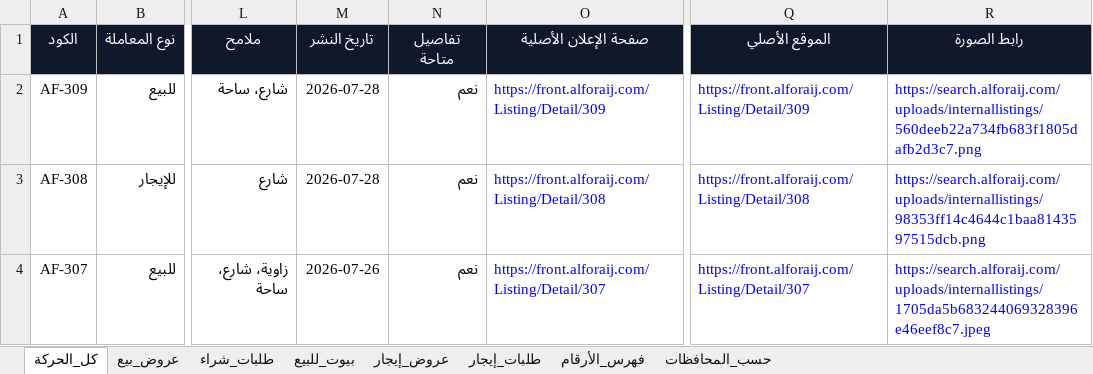
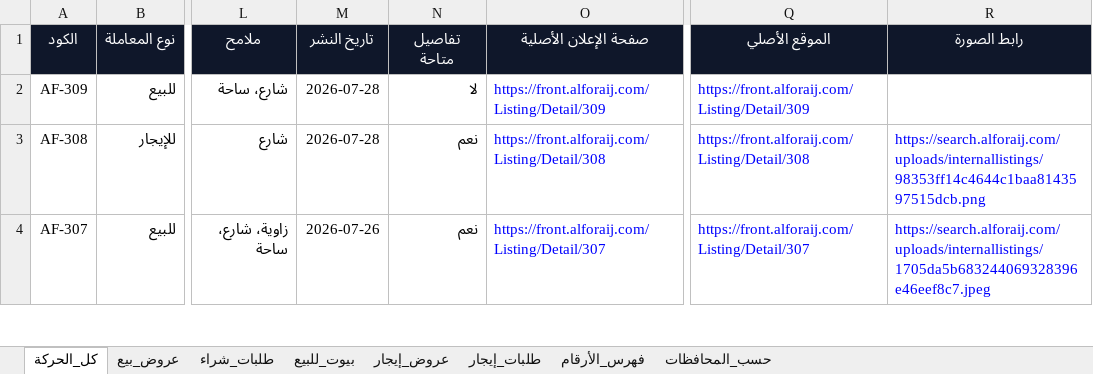
Before and after one commit to ahmedkamalsa/alforaijboard, an Excel workbook: site/downloads/offer-evidence.xlsx, sheet كل_الحركة, drawn as a sheet; only a part is shown, gaps mark what is left out; values as stored, in another font and other column widths than the file's, no borders; table styles not drawn; the diff covers the shown part only; the diff names each change by its address in the sheet, - before the commit and + after, or states it on an @@ line.

```diff
--- a/site/downloads/offer-evidence.xlsx (sheet كل_الحركة)
+++ b/site/downloads/offer-evidence.xlsx (sheet كل_الحركة)
-N2 (تفاصيل متاحة): نعم
+N2 (تفاصيل متاحة): لا
-R2 (رابط الصورة): https://search.alforaij.com/uploads/internallistings/560deeb22a734fb683f1805dafb2d3c7.png
+R2 (رابط الصورة): (empty)
```
Also changed, not shown: 7 edited cells elsewhere in this sheet, sheet عروض_بيع, sheet بيوت_للبيع, 3 other files.
